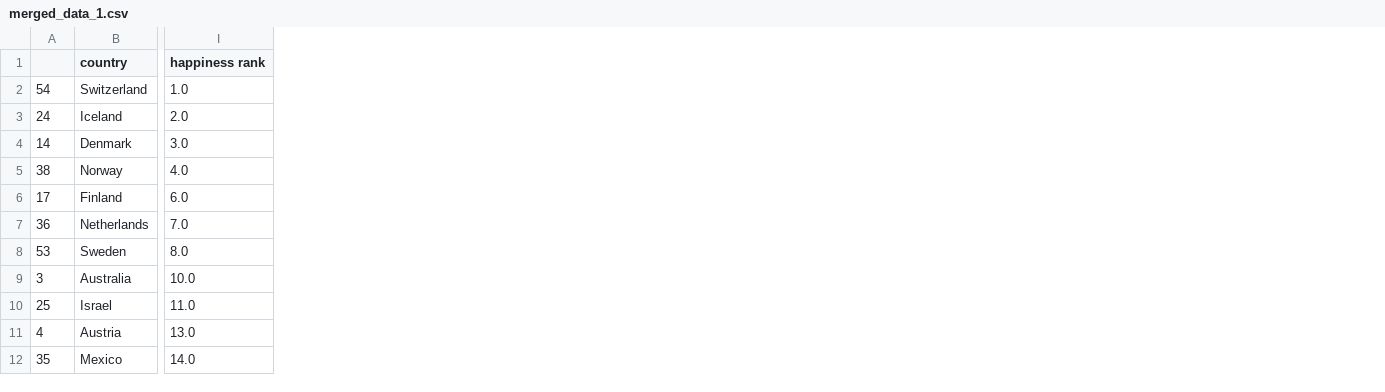
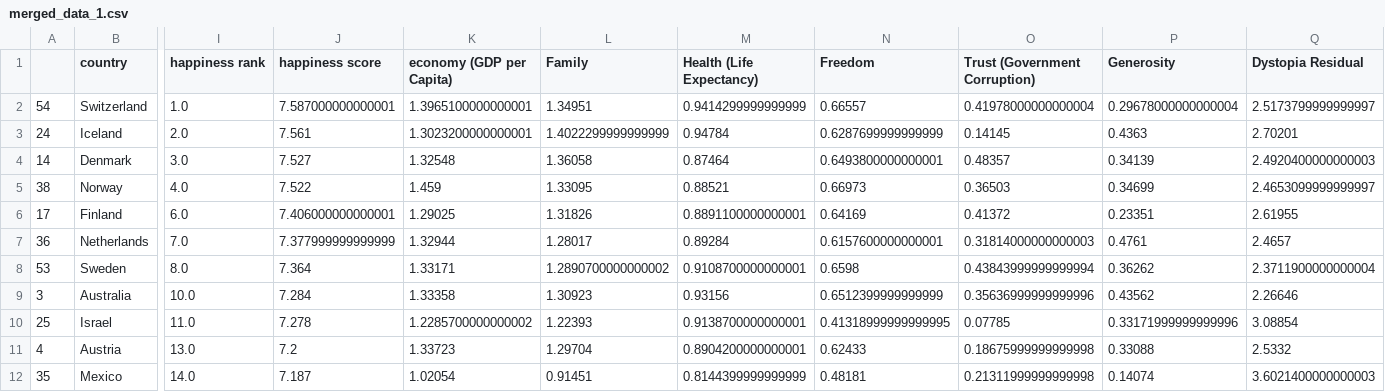
Before and after one commit to jsabastian/group-project_1, a CSV file: Resources/Merged_Data-Country_against_Happiness/merged_data_1.csv, drawn as a sheet; only a part is shown, gaps mark what is left out; the diff names each change by its address in the sheet, - before the commit and + after, or states it on an @@ line.

```diff
--- a/Resources/Merged_Data-Country_against_Happiness/merged_data_1.csv
+++ b/Resources/Merged_Data-Country_against_Happiness/merged_data_1.csv
+column J (happiness score), rows 2-12: 7.587000000000001 | 7.561 | 7.527 | 7.522 | 7.406000000000001 | 7.377999999999999 | 7.364 | 7.284 | 7.278 | 7.2 | 7.187
+column K (economy (GDP per Capita)), rows 2-12: 1.3965100000000001 | 1.3023200000000001 | 1.32548 | 1.459 | 1.29025 | 1.32944 | 1.33171 | 1.33358 | 1.2285700000000002 | 1.33723 | 1.02054
+column L (Family), rows 2-12: 1.34951 | 1.4022299999999999 | 1.36058 | 1.33095 | 1.31826 | 1.28017 | 1.2890700000000002 | 1.30923 | 1.22393 | 1.29704 | 0.91451
+column M (Health (Life Expectancy)), rows 2-12: 0.9414299999999999 | 0.94784 | 0.87464 | 0.88521 | 0.8891100000000001 | 0.89284 | 0.9108700000000001 | 0.93156 | 0.9138700000000001 | 0.8904200000000001 | 0.8144399999999999
+column N (Freedom), rows 2-12: 0.66557 | 0.6287699999999999 | 0.6493800000000001 | 0.66973 | 0.64169 | 0.6157600000000001 | 0.6598 | 0.6512399999999999 | 0.41318999999999995 | 0.62433 | 0.48181
+column O (Trust (Government Corruption)), rows 2-12: 0.41978000000000004 | 0.14145 | 0.48357 | 0.36503 | 0.41372 | 0.31814000000000003 | 0.43843999999999994 | 0.35636999999999996 | 0.07785 | 0.18675999999999998 | 0.21311999999999998
+column P (Generosity), rows 2-12: 0.29678000000000004 | 0.4363 | 0.34139 | 0.34699 | 0.23351 | 0.4761 | 0.36262 | 0.43562 | 0.33171999999999996 | 0.33088 | 0.14074
+column Q (Dystopia Residual), rows 2-12: 2.5173799999999997 | 2.70201 | 2.4920400000000003 | 2.4653099999999997 | 2.61955 | 2.4657 | 2.3711900000000004 | 2.26646 | 3.08854 | 2.5332 | 3.6021400000000003
```
Also changed, not shown: 2 other files.
